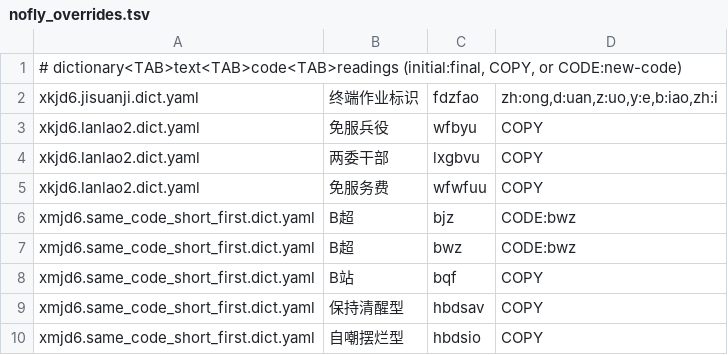
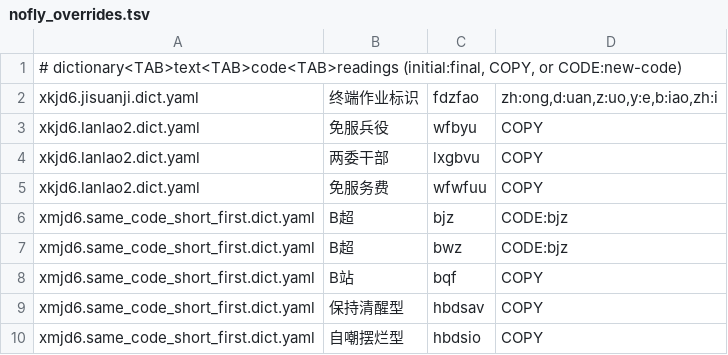
Before and after one commit to Attiv/jd6, a TSV file: scripts/nofly_overrides.tsv, drawn as a sheet; only a part is shown.

Commit message:
feat(nofly): normalize ch to J

```diff
--- a/scripts/nofly_overrides.tsv
+++ b/scripts/nofly_overrides.tsv
@@ -5,4 +5,4 @@ xkjd6.lanlao2.dict.yaml	两委干部	lxgbvu	COPY
 xkjd6.lanlao2.dict.yaml	免服务费	wfwfuu	COPY
-xmjd6.same_code_short_first.dict.yaml	B超	bjz	CODE:bwz
-xmjd6.same_code_short_first.dict.yaml	B超	bwz	CODE:bwz
+xmjd6.same_code_short_first.dict.yaml	B超	bjz	CODE:bjz
+xmjd6.same_code_short_first.dict.yaml	B超	bwz	CODE:bjz
 xmjd6.same_code_short_first.dict.yaml	B站	bqf	COPY
```
Also changed, not shown: 2 other files.
